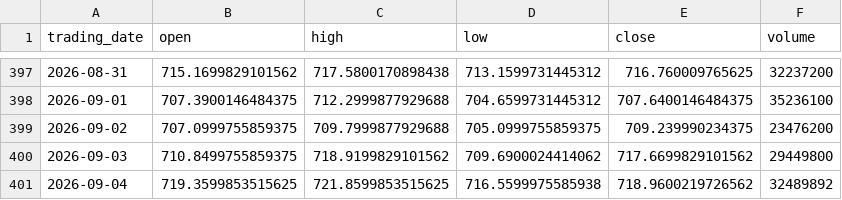
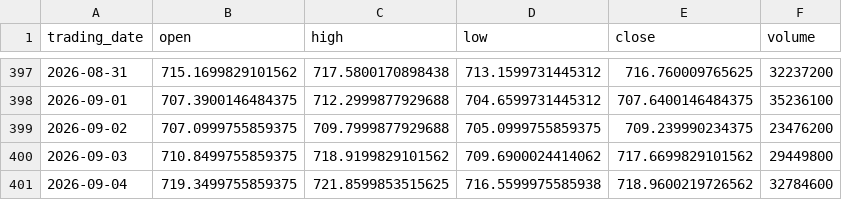
Before and after one commit to ylqi007/Stock-MA-Tracker, a CSV file: data/QQQ.csv, drawn as a sheet; only a part is shown, gaps mark what is left out.

```diff
--- a/data/QQQ.csv
+++ b/data/QQQ.csv
@@ -400,2 +400,2 @@ trading_date,open,high,low,close,volume
 2026-09-03,710.8499755859375,718.9199829101562,709.6900024414062,717.6699829101562,29449800
-2026-09-04,719.3599853515625,721.8599853515625,716.5599975585938,718.9600219726562,32489892
+2026-09-04,719.3499755859375,721.8599853515625,716.5599975585938,718.9600219726562,32784600
```
